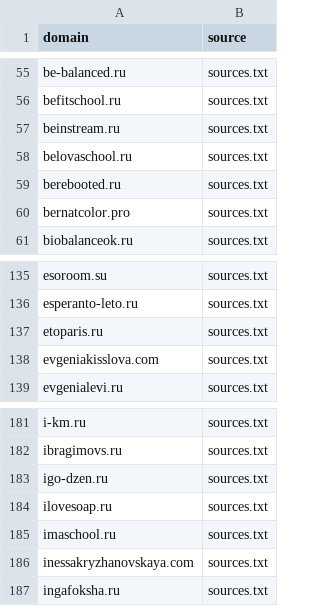
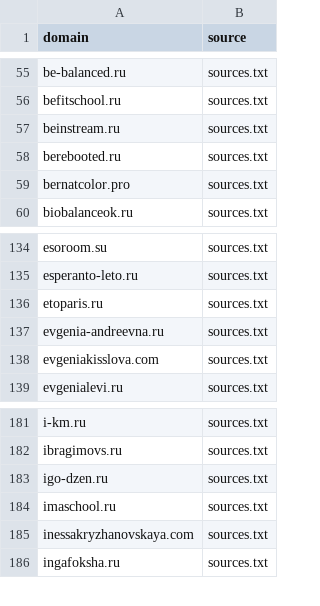
Before and after one commit to xlollypop22/rf-online-schools-registry., a CSV file: data/raw_domains.csv, drawn as a sheet; only a part is shown, gaps mark what is left out; removed rows and columns are numbered as before the commit, all else as after; the diff names each change by its address in the sheet, - before the commit and + after, or states it on an @@ line.

```diff
--- a/data/raw_domains.csv
+++ b/data/raw_domains.csv
-row 58: belovaschool.ru | sources.txt
+row 137: evgenia-andreevna.ru | sources.txt
-row 184: ilovesoap.ru | sources.txt
```
Also changed, not shown: data/registry_enriched.csv, data/registry_final.csv.
